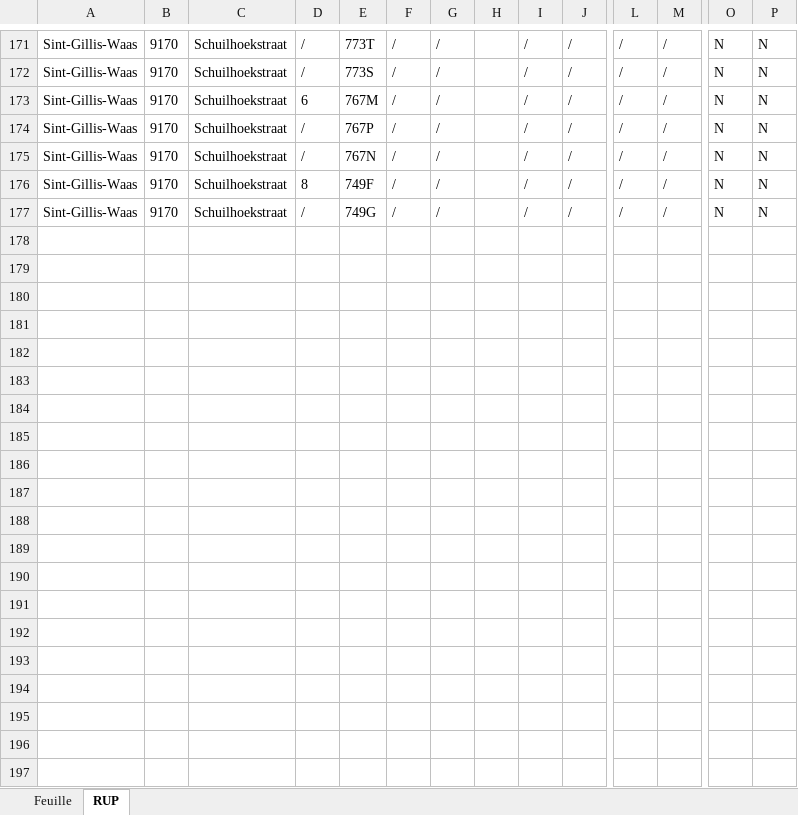
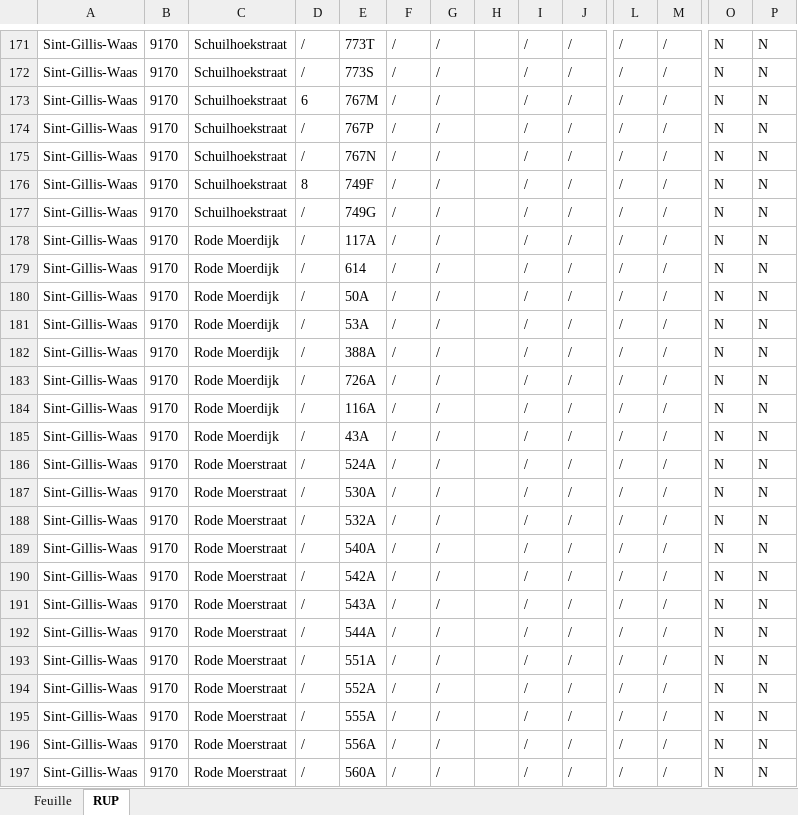
Before and after one commit to Mikajy01/walon-mpa-belgique-cloud, an Excel workbook: state/9170_sint-gillis-waas.xlsx, sheet RUP, drawn as a sheet; only a part is shown, gaps mark what is left out; values as stored, in another font and other column widths than the file's, no borders; rows hold the shown columns only; the diff covers the shown part only; the diff names each change by its address in the sheet, - before the commit and + after, or states it on an @@ line.

```diff
--- a/state/9170_sint-gillis-waas.xlsx (sheet RUP)
+++ b/state/9170_sint-gillis-waas.xlsx (sheet RUP)
+row 178: Sint-Gillis-Waas | 9170 | Rode Moerdijk | / | 117A | / | / |  | / | / | / | / | N | N
+row 179: Sint-Gillis-Waas | 9170 | Rode Moerdijk | / | 614 | / | / |  | / | / | / | / | N | N
+row 180: Sint-Gillis-Waas | 9170 | Rode Moerdijk | / | 50A | / | / |  | / | / | / | / | N | N
+row 181: Sint-Gillis-Waas | 9170 | Rode Moerdijk | / | 53A | / | / |  | / | / | / | / | N | N
+row 182: Sint-Gillis-Waas | 9170 | Rode Moerdijk | / | 388A | / | / |  | / | / | / | / | N | N
+row 183: Sint-Gillis-Waas | 9170 | Rode Moerdijk | / | 726A | / | / |  | / | / | / | / | N | N
+row 184: Sint-Gillis-Waas | 9170 | Rode Moerdijk | / | 116A | / | / |  | / | / | / | / | N | N
+row 185: Sint-Gillis-Waas | 9170 | Rode Moerdijk | / | 43A | / | / |  | / | / | / | / | N | N
+row 186: Sint-Gillis-Waas | 9170 | Rode Moerstraat | / | 524A | / | / |  | / | / | / | / | N | N
+row 187: Sint-Gillis-Waas | 9170 | Rode Moerstraat | / | 530A | / | / |  | / | / | / | / | N | N
+row 188: Sint-Gillis-Waas | 9170 | Rode Moerstraat | / | 532A | / | / |  | / | / | / | / | N | N
+row 189: Sint-Gillis-Waas | 9170 | Rode Moerstraat | / | 540A | / | / |  | / | / | / | / | N | N
+row 190: Sint-Gillis-Waas | 9170 | Rode Moerstraat | / | 542A | / | / |  | / | / | / | / | N | N
+row 191: Sint-Gillis-Waas | 9170 | Rode Moerstraat | / | 543A | / | / |  | / | / | / | / | N | N
+row 192: Sint-Gillis-Waas | 9170 | Rode Moerstraat | / | 544A | / | / |  | / | / | / | / | N | N
+row 193: Sint-Gillis-Waas | 9170 | Rode Moerstraat | / | 551A | / | / |  | / | / | / | / | N | N
+row 194: Sint-Gillis-Waas | 9170 | Rode Moerstraat | / | 552A | / | / |  | / | / | / | / | N | N
+row 195: Sint-Gillis-Waas | 9170 | Rode Moerstraat | / | 555A | / | / |  | / | / | / | / | N | N
+row 196: Sint-Gillis-Waas | 9170 | Rode Moerstraat | / | 556A | / | / |  | / | / | / | / | N | N
+row 197: Sint-Gillis-Waas | 9170 | Rode Moerstraat | / | 560A | / | / |  | / | / | / | / | N | N
```
Also changed, not shown: 107 added rows elsewhere in this sheet, sheet Feuille.
